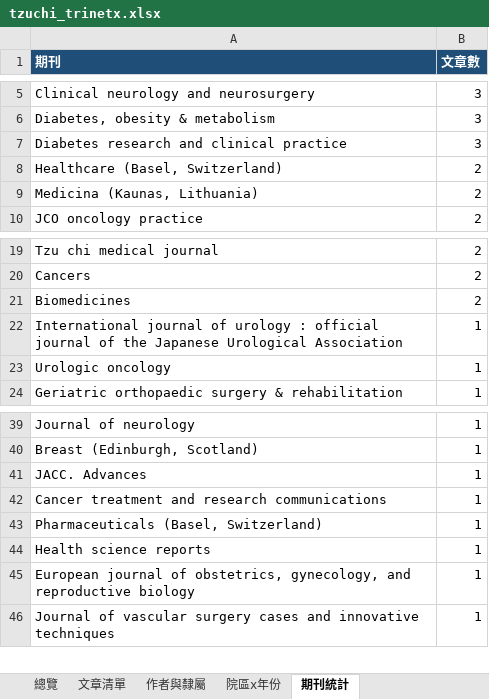
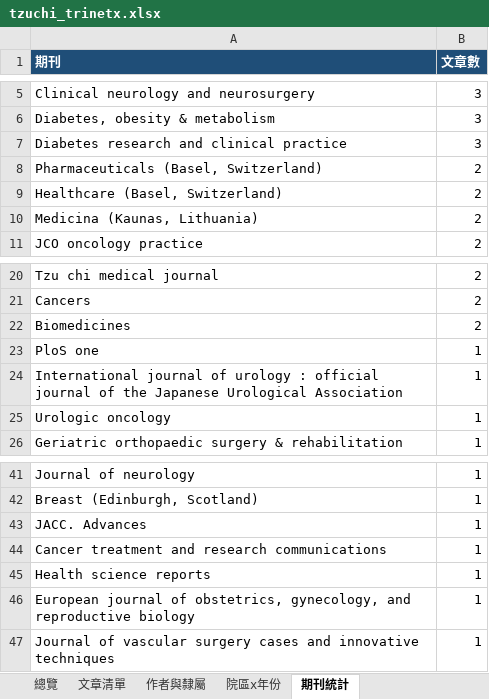
Before and after one commit to 96311123/-TriNetx-, an Excel workbook: docs/data/tzuchi_trinetx.xlsx, sheet 期刊統計, drawn as a sheet; only a part is shown, gaps mark what is left out; values as stored, in another font and other column widths than the file's, no borders; removed rows and columns are numbered as before the commit, all else as after; the diff names each change by its address in the sheet, - before the commit and + after, or states it on an @@ line.

```diff
--- a/docs/data/tzuchi_trinetx.xlsx (sheet 期刊統計)
+++ b/docs/data/tzuchi_trinetx.xlsx (sheet 期刊統計)
+row 8: Pharmaceuticals (Basel, Switzerland) | 2
+row 23: PloS one | 1
-row 43: Pharmaceuticals (Basel, Switzerland) | 1
```
Also changed, not shown: sheet 作者與隸屬, sheet 文章清單, sheet 總覽, sheet 院區x年份, 5 other files.
